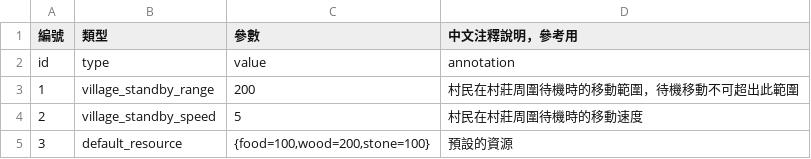
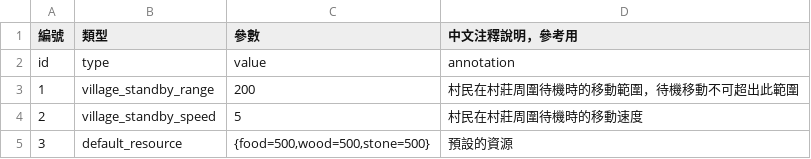
Before and after one commit to myKOF/Diablo-Factory, a CSV file: config/system_config.csv, drawn as a sheet.

```diff
--- a/config/system_config.csv
+++ b/config/system_config.csv
@@ -4,2 +4,2 @@ id,type,value,annotation
 2,village_standby_speed,5,村民在村莊周圍待機時的移動速度
-3,default_resource,"{food=100,wood=200,stone=100}",預設的資源
+3,default_resource,"{food=500,wood=500,stone=500}",預設的資源
```
Also changed, not shown: config/buildings.csv, config/npc_data.csv, 10 other files.
